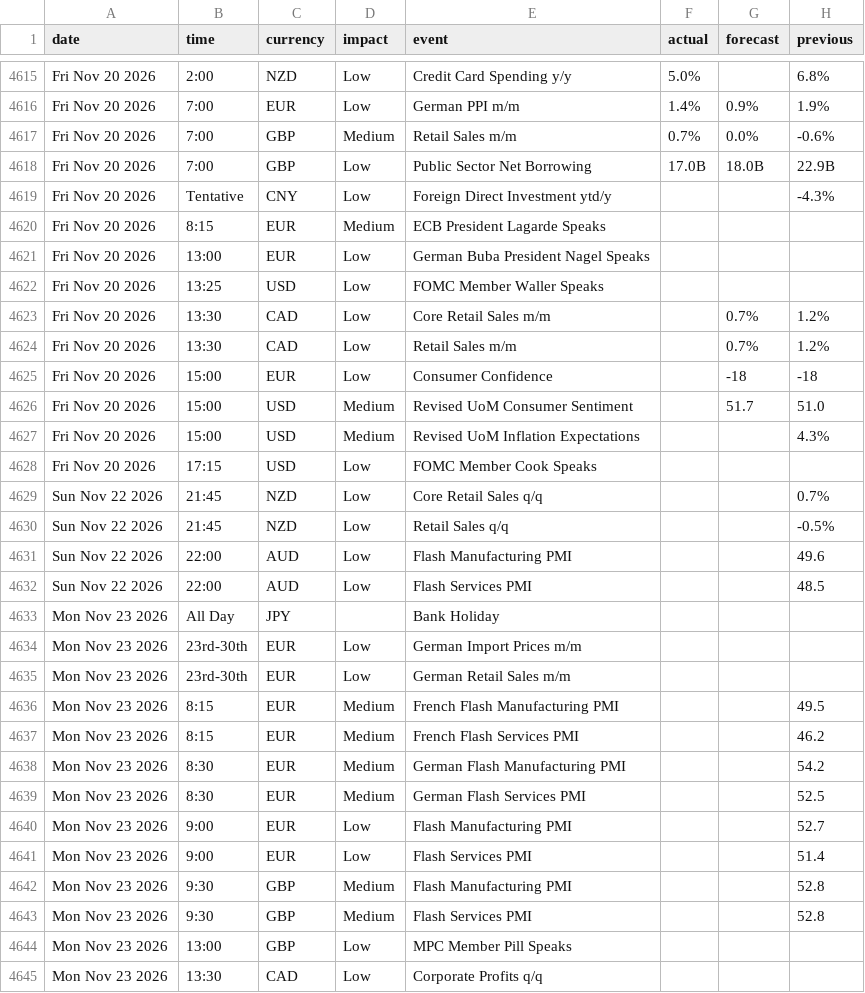
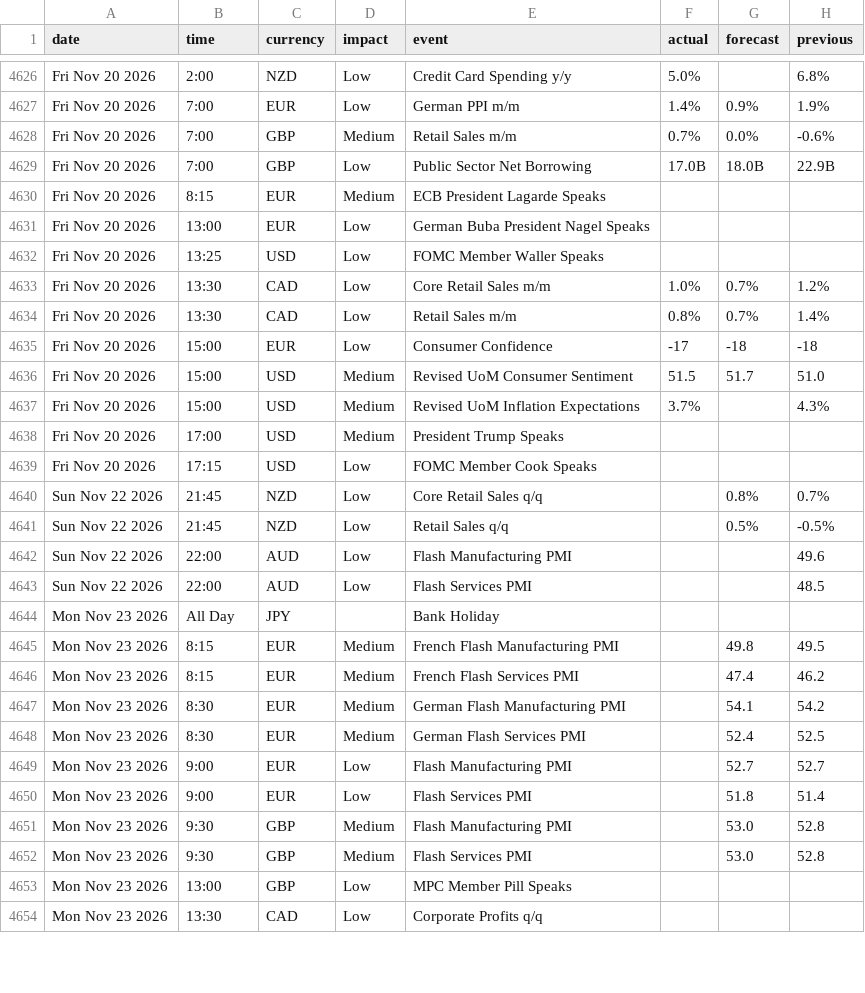
Before and after one commit to janickfarrell/forfac, a CSV file: forexfactory_calendar.csv, drawn as a sheet; only a part is shown, gaps mark what is left out; the diff covers the shown part only.

```diff
--- a/forexfactory_calendar.csv
+++ b/forexfactory_calendar.csv
@@ -4618,3 +4629,2 @@ Fri Nov 20 2026,7:00,GBP,Medium,Retail Sales m/m,0.7%,0.0%,-0.6%
 Fri Nov 20 2026,7:00,GBP,Low,Public Sector Net Borrowing,17.0B,18.0B,22.9B
-Fri Nov 20 2026,Tentative,CNY,Low,Foreign Direct Investment ytd/y,,,-4.3%
 Fri Nov 20 2026,8:15,EUR,Medium,ECB President Lagarde Speaks,,,
@@ -4622,10 +4632,11 @@ Fri Nov 20 2026,13:00,EUR,Low,German Buba President Nagel Speaks,,,
 Fri Nov 20 2026,13:25,USD,Low,FOMC Member Waller Speaks,,,
-Fri Nov 20 2026,13:30,CAD,Low,Core Retail Sales m/m,,0.7%,1.2%
-Fri Nov 20 2026,13:30,CAD,Low,Retail Sales m/m,,0.7%,1.2%
-Fri Nov 20 2026,15:00,EUR,Low,Consumer Confidence,,-18,-18
-Fri Nov 20 2026,15:00,USD,Medium,Revised UoM Consumer Sentiment,,51.7,51.0
-Fri Nov 20 2026,15:00,USD,Medium,Revised UoM Inflation Expectations,,,4.3%
+Fri Nov 20 2026,13:30,CAD,Low,Core Retail Sales m/m,1.0%,0.7%,1.2%
+Fri Nov 20 2026,13:30,CAD,Low,Retail Sales m/m,0.8%,0.7%,1.4%
+Fri Nov 20 2026,15:00,EUR,Low,Consumer Confidence,-17,-18,-18
+Fri Nov 20 2026,15:00,USD,Medium,Revised UoM Consumer Sentiment,51.5,51.7,51.0
+Fri Nov 20 2026,15:00,USD,Medium,Revised UoM Inflation Expectations,3.7%,,4.3%
+Fri Nov 20 2026,17:00,USD,Medium,President Trump Speaks,,,
 Fri Nov 20 2026,17:15,USD,Low,FOMC Member Cook Speaks,,,
-Sun Nov 22 2026,21:45,NZD,Low,Core Retail Sales q/q,,,0.7%
-Sun Nov 22 2026,21:45,NZD,Low,Retail Sales q/q,,,-0.5%
+Sun Nov 22 2026,21:45,NZD,Low,Core Retail Sales q/q,,0.8%,0.7%
+Sun Nov 22 2026,21:45,NZD,Low,Retail Sales q/q,,0.5%,-0.5%
 Sun Nov 22 2026,22:00,AUD,Low,Flash Manufacturing PMI,,,49.6
@@ -4633,12 +4644,10 @@ Sun Nov 22 2026,22:00,AUD,Low,Flash Services PMI,,,48.5
 Mon Nov 23 2026,All Day,JPY,,Bank Holiday,,,
-Mon Nov 23 2026,23rd-30th,EUR,Low,German Import Prices m/m,,,
-Mon Nov 23 2026,23rd-30th,EUR,Low,German Retail Sales m/m,,,
-Mon Nov 23 2026,8:15,EUR,Medium,French Flash Manufacturing PMI,,,49.5
-Mon Nov 23 2026,8:15,EUR,Medium,French Flash Services PMI,,,46.2
-Mon Nov 23 2026,8:30,EUR,Medium,German Flash Manufacturing PMI,,,54.2
-Mon Nov 23 2026,8:30,EUR,Medium,German Flash Services PMI,,,52.5
-Mon Nov 23 2026,9:00,EUR,Low,Flash Manufacturing PMI,,,52.7
-Mon Nov 23 2026,9:00,EUR,Low,Flash Services PMI,,,51.4
-Mon Nov 23 2026,9:30,GBP,Medium,Flash Manufacturing PMI,,,52.8
-Mon Nov 23 2026,9:30,GBP,Medium,Flash Services PMI,,,52.8
+Mon Nov 23 2026,8:15,EUR,Medium,French Flash Manufacturing PMI,,49.8,49.5
+Mon Nov 23 2026,8:15,EUR,Medium,French Flash Services PMI,,47.4,46.2
+Mon Nov 23 2026,8:30,EUR,Medium,German Flash Manufacturing PMI,,54.1,54.2
+Mon Nov 23 2026,8:30,EUR,Medium,German Flash Services PMI,,52.4,52.5
+Mon Nov 23 2026,9:00,EUR,Low,Flash Manufacturing PMI,,52.7,52.7
+Mon Nov 23 2026,9:00,EUR,Low,Flash Services PMI,,51.8,51.4
+Mon Nov 23 2026,9:30,GBP,Medium,Flash Manufacturing PMI,,53.0,52.8
+Mon Nov 23 2026,9:30,GBP,Medium,Flash Services PMI,,53.0,52.8
 Mon Nov 23 2026,13:00,GBP,Low,MPC Member Pill Speaks,,,
```
Also changed, not shown: 15 added rows and 41 edited cells elsewhere in this file.
